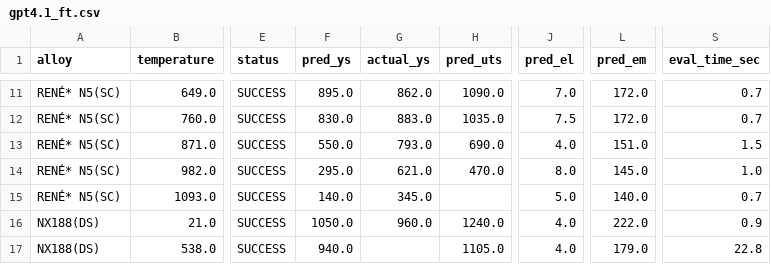
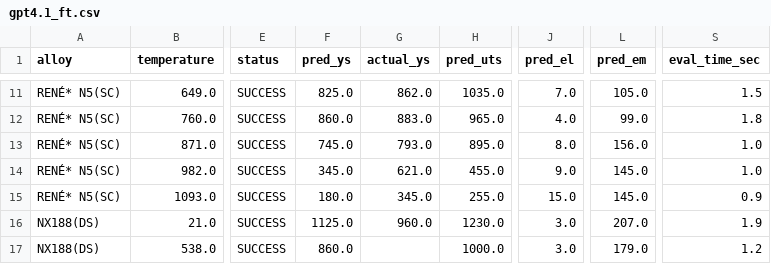
Before and after one commit to AlexLecu/AlloyGraph, a CSV file: evaluation/prediction/results/SC_DS/gpt4.1_ft.csv, drawn as a sheet; only a part is shown, gaps mark what is left out; the diff covers the shown part only; the diff names each change by its address in the sheet, - before the commit and + after, or states it on an @@ line.

```diff
--- a/evaluation/prediction/results/SC_DS/gpt4.1_ft.csv
+++ b/evaluation/prediction/results/SC_DS/gpt4.1_ft.csv
-F11 (pred_ys): 895.0
+F11 (pred_ys): 825.0
-H11 (pred_uts): 1090.0
+H11 (pred_uts): 1035.0
-L11 (pred_em): 172.0
+L11 (pred_em): 105.0
-S11 (eval_time_sec): 0.7
+S11 (eval_time_sec): 1.5
-F12 (pred_ys): 830.0
+F12 (pred_ys): 860.0
-H12 (pred_uts): 1035.0
+H12 (pred_uts): 965.0
-J12 (pred_el): 7.5
+J12 (pred_el): 4.0
-L12 (pred_em): 172.0
+L12 (pred_em): 99.0
-S12 (eval_time_sec): 0.7
+S12 (eval_time_sec): 1.8
-F13 (pred_ys): 550.0
+F13 (pred_ys): 745.0
-H13 (pred_uts): 690.0
+H13 (pred_uts): 895.0
-J13 (pred_el): 4.0
+J13 (pred_el): 8.0
-L13 (pred_em): 151.0
+L13 (pred_em): 156.0
-S13 (eval_time_sec): 1.5
+S13 (eval_time_sec): 1.0
-F14 (pred_ys): 295.0
+F14 (pred_ys): 345.0
-H14 (pred_uts): 470.0
+H14 (pred_uts): 455.0
-J14 (pred_el): 8.0
+J14 (pred_el): 9.0
-F15 (pred_ys): 140.0
+F15 (pred_ys): 180.0
-H15 (pred_uts): (empty)
+H15 (pred_uts): 255.0
-J15 (pred_el): 5.0
+J15 (pred_el): 15.0
-L15 (pred_em): 140.0
+L15 (pred_em): 145.0
-S15 (eval_time_sec): 0.7
+S15 (eval_time_sec): 0.9
-F16 (pred_ys): 1050.0
+F16 (pred_ys): 1125.0
-H16 (pred_uts): 1240.0
+H16 (pred_uts): 1230.0
-J16:J17 (pred_el): 4.0
+J16:J17 (pred_el): 3.0
-L16 (pred_em): 222.0
+L16 (pred_em): 207.0
-S16 (eval_time_sec): 0.9
+S16 (eval_time_sec): 1.9
-F17 (pred_ys): 940.0
+F17 (pred_ys): 860.0
-H17 (pred_uts): 1105.0
+H17 (pred_uts): 1000.0
-S17 (eval_time_sec): 22.8
+S17 (eval_time_sec): 1.2
```
Also changed, not shown: 104 edited cells elsewhere in this file, evaluation/prediction/results/SSS/gpt4.1_ft.csv, evaluation/prediction/results/all/gpt4.1_ft.csv, 5 other files.
